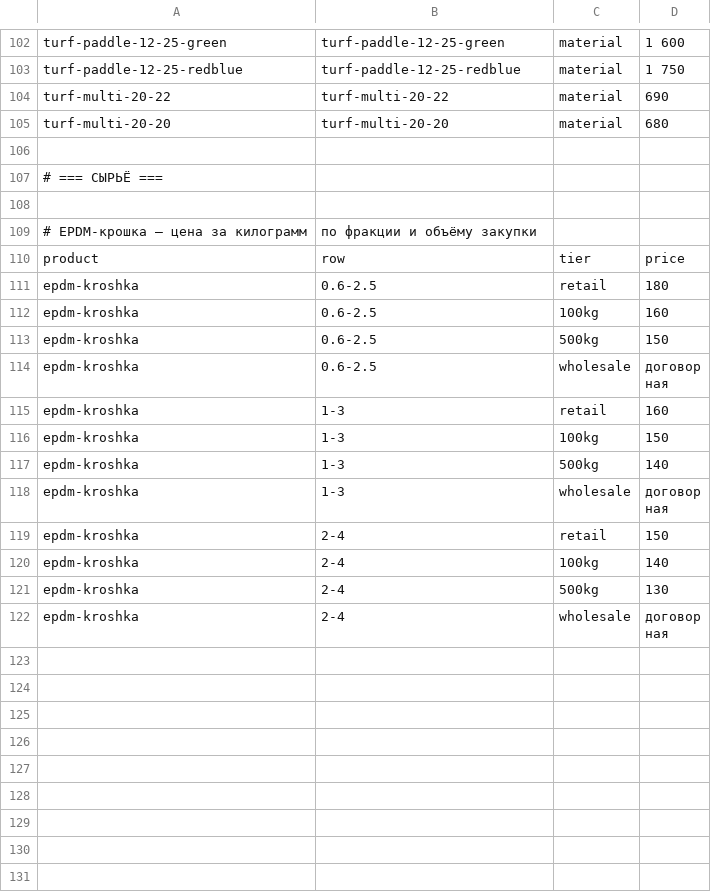
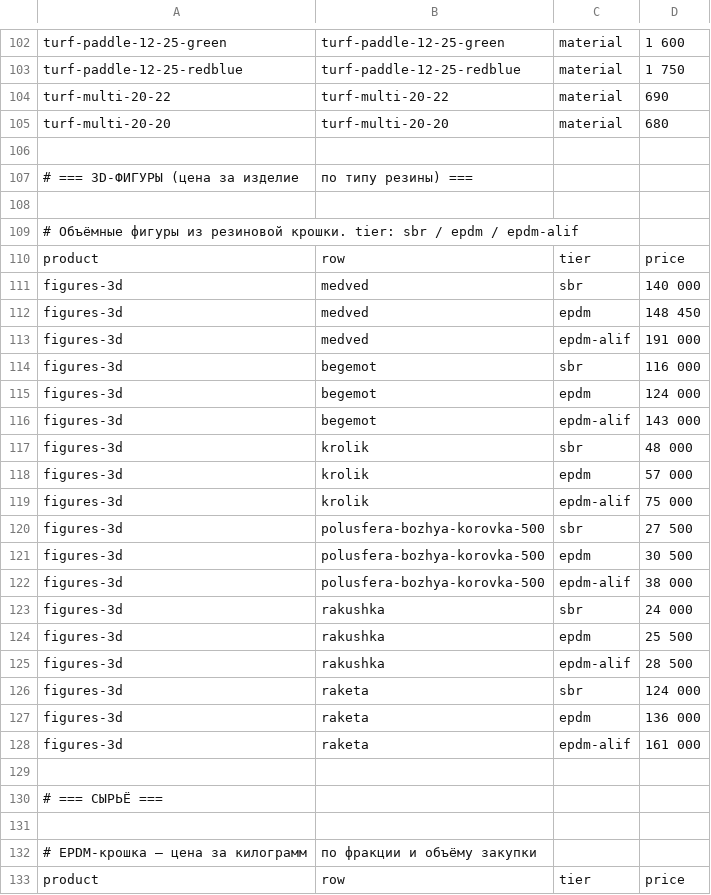
Before and after one commit to videojam46-beep/azbuka46-assets, a CSV file: loader/prices.csv, drawn as a sheet; only a part is shown, gaps mark what is left out; the shorter side is filled out with more unchanged rows.

```diff
--- a/loader/prices.csv
+++ b/loader/prices.csv
@@ -106,2 +106,25 @@ turf-multi-20-20,turf-multi-20-20,material,680
 
+# === 3D-ФИГУРЫ (цена за изделие, по типу резины) ===
+
+# Объёмные фигуры из резиновой крошки. tier: sbr / epdm / epdm-alif
+product,row,tier,price
+figures-3d,medved,sbr,140 000
+figures-3d,medved,epdm,148 450
+figures-3d,medved,epdm-alif,191 000
+figures-3d,begemot,sbr,116 000
+figures-3d,begemot,epdm,124 000
+figures-3d,begemot,epdm-alif,143 000
+figures-3d,krolik,sbr,48 000
+figures-3d,krolik,epdm,57 000
+figures-3d,krolik,epdm-alif,75 000
+figures-3d,polusfera-bozhya-korovka-500,sbr,27 500
+figures-3d,polusfera-bozhya-korovka-500,epdm,30 500
+figures-3d,polusfera-bozhya-korovka-500,epdm-alif,38 000
+figures-3d,rakushka,sbr,24 000
+figures-3d,rakushka,epdm,25 500
+figures-3d,rakushka,epdm-alif,28 500
+figures-3d,raketa,sbr,124 000
+figures-3d,raketa,epdm,136 000
+figures-3d,raketa,epdm-alif,161 000
+
 # === СЫРЬЁ ===
```
Also changed, not shown: 1 other file.
